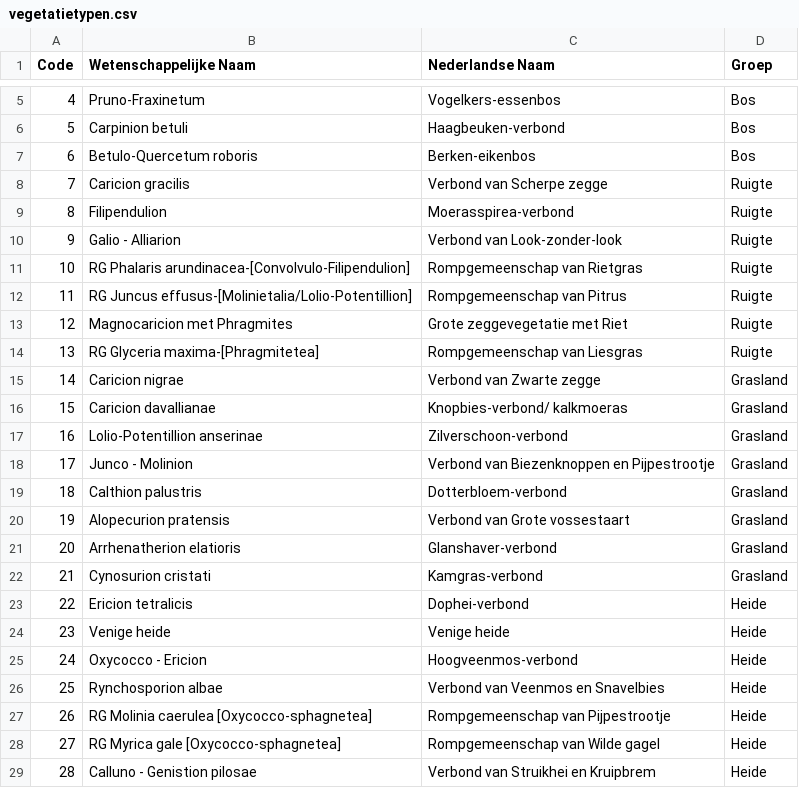
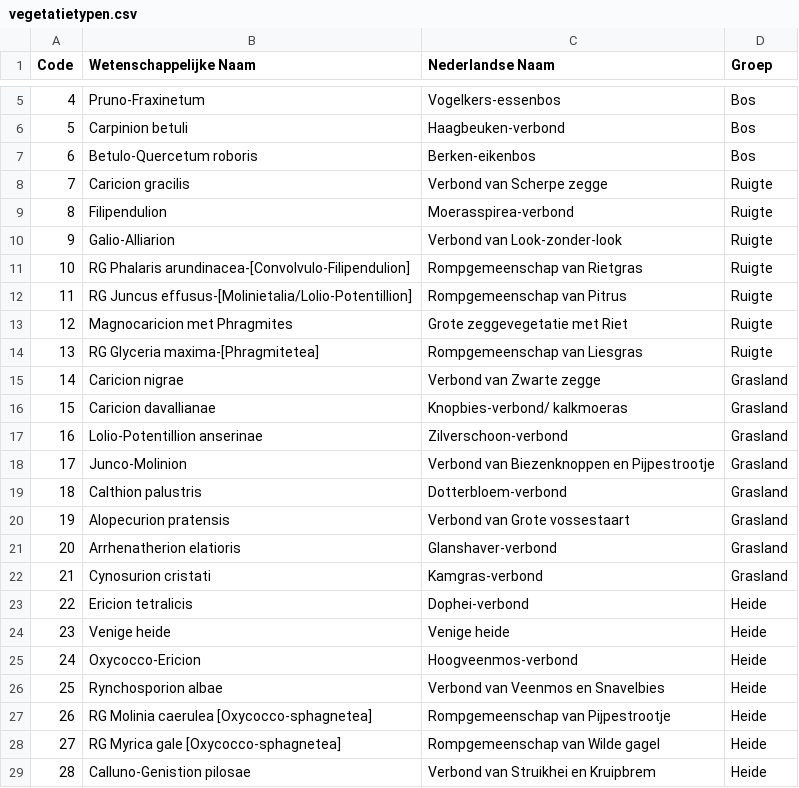
Before and after one commit to inbo/niche_vlaanderen, a CSV file: docs/_data/vegetatietypen.csv, drawn as a sheet; only a part is shown, gaps mark what is left out.

Commit message:
Cosmetic changes to vegetatietypen.csv

```diff
--- a/docs/_data/vegetatietypen.csv
+++ b/docs/_data/vegetatietypen.csv
@@ -9,3 +9,3 @@ Code,Wetenschappelijke Naam,Nederlandse Naam,Groep
 8,Filipendulion,Moerasspirea-verbond,Ruigte
-9,Galio - Alliarion,Verbond van Look-zonder-look,Ruigte
+9,Galio-Alliarion,Verbond van Look-zonder-look,Ruigte
 10,RG Phalaris arundinacea-[Convolvulo-Filipendulion],Rompgemeenschap van Rietgras  ,Ruigte
@@ -17,3 +17,3 @@ Code,Wetenschappelijke Naam,Nederlandse Naam,Groep
 16,Lolio-Potentillion anserinae,Zilverschoon-verbond,Grasland
-17,Junco - Molinion,Verbond van Biezenknoppen en Pijpestrootje,Grasland
+17,Junco-Molinion,Verbond van Biezenknoppen en Pijpestrootje,Grasland
 18,Calthion palustris,Dotterbloem-verbond,Grasland
@@ -24,3 +24,3 @@ Code,Wetenschappelijke Naam,Nederlandse Naam,Groep
 23,Venige heide,Venige heide,Heide
-24,Oxycocco - Ericion,Hoogveenmos-verbond,Heide
+24,Oxycocco-Ericion,Hoogveenmos-verbond,Heide
 25,Rynchosporion albae,Verbond van Veenmos en Snavelbies,Heide
@@ -28,2 +28,2 @@ Code,Wetenschappelijke Naam,Nederlandse Naam,Groep
 27,RG Myrica gale [Oxycocco-sphagnetea],Rompgemeenschap van Wilde gagel ,Heide
-28,Calluno - Genistion pilosae,Verbond van Struikhei en Kruipbrem,Heide
+28,Calluno-Genistion pilosae,Verbond van Struikhei en Kruipbrem,Heide
```
